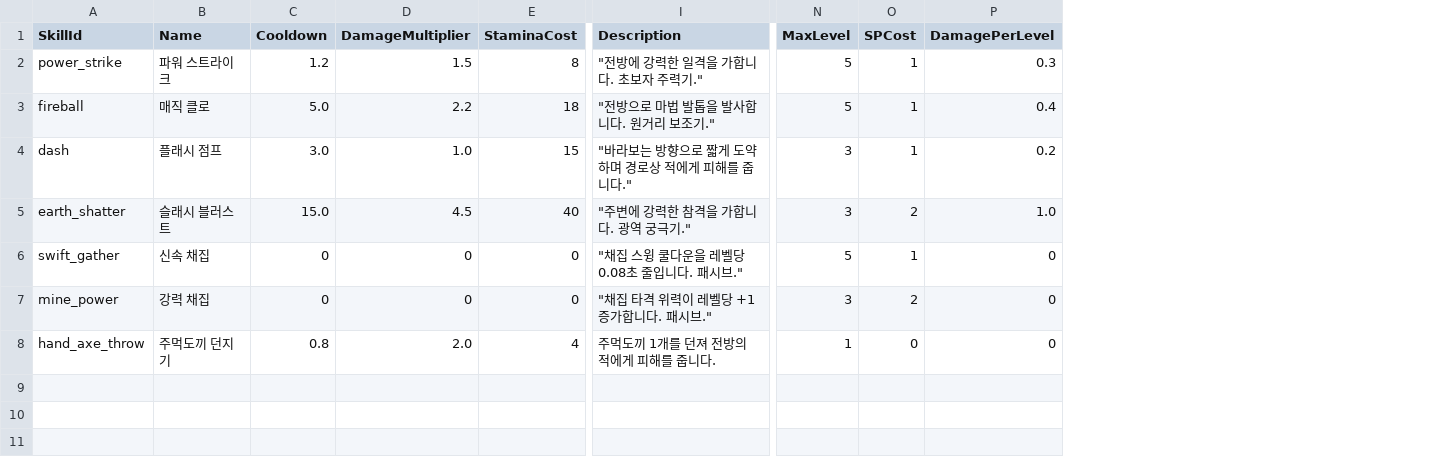
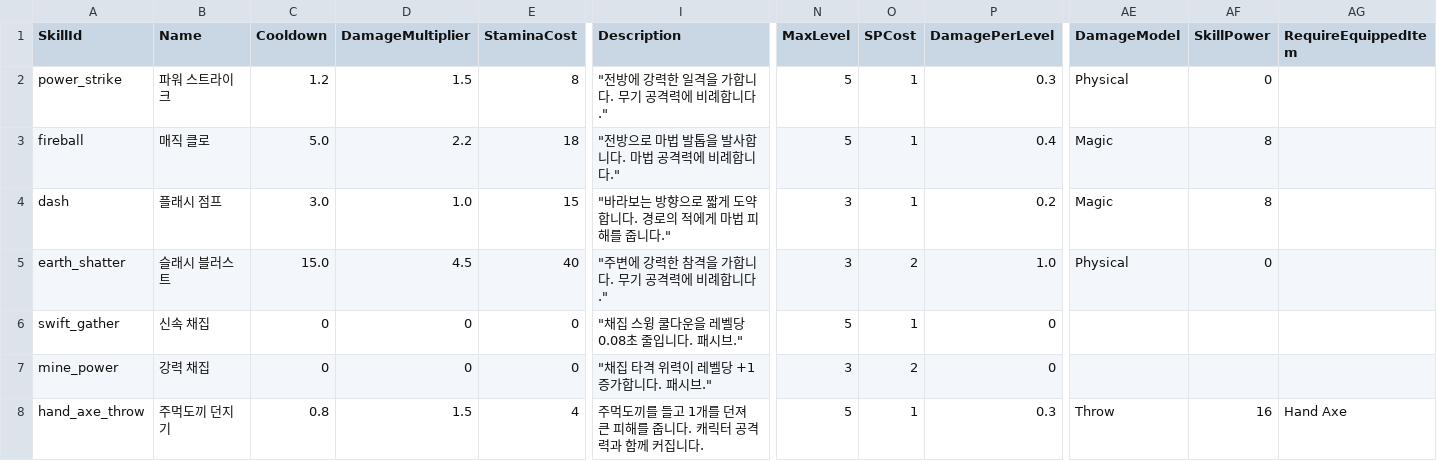
Before and after one commit to Sprityoon/mswgitt, a CSV file: RootDesk/MyDesk/Player/DataSets/SkillDataSet.csv, drawn as a sheet; only a part is shown, gaps mark what is left out; the diff names each change by its address in the sheet, - before the commit and + after, or states it on an @@ line.

```diff
--- a/RootDesk/MyDesk/Player/DataSets/SkillDataSet.csv
+++ b/RootDesk/MyDesk/Player/DataSets/SkillDataSet.csv
+column AE (DamageModel), rows 2-8: Physical | Magic | Magic | Physical |  |  | Throw
+column AF (SkillPower), rows 2-8: 0 | 8 | 8 | 0 |  |  | 16
+column AG (RequireEquippedItem), row 8: Hand Axe
-I2 (Description): "전방에 강력한 일격을 가합니다. 초보자 주력기."
+I2 (Description): "전방에 강력한 일격을 가합니다. 무기 공격력에 비례합니다."
-I3 (Description): "전방으로 마법 발톱을 발사합니다. 원거리 보조기."
+I3 (Description): "전방으로 마법 발톱을 발사합니다. 마법 공격력에 비례합니다."
-I4 (Description): "바라보는 방향으로 짧게 도약하며 경로상 적에게 피해를 줍니다."
+I4 (Description): "바라보는 방향으로 짧게 도약합니다. 경로의 적에게 마법 피해를 줍니다."
-I5 (Description): "주변에 강력한 참격을 가합니다. 광역 궁극기."
+I5 (Description): "주변에 강력한 참격을 가합니다. 무기 공격력에 비례합니다."
-D8 (DamageMultiplier): 2.0
+D8 (DamageMultiplier): 1.5
-I8 (Description): 주먹도끼 1개를 던져 전방의 적에게 피해를 줍니다.
+I8 (Description): 주먹도끼를 들고 1개를 던져 큰 피해를 줍니다. 캐릭터 공격력과 함께 커집니다.
-N8 (MaxLevel): 1
+N8 (MaxLevel): 5
-O8 (SPCost): 0
+O8 (SPCost): 1
-P8 (DamagePerLevel): 0
+P8 (DamagePerLevel): 0.3
```
Also changed, not shown: RootDesk/MyDesk/NPC/DataSets/DialogDataSet.csv, RootDesk/MyDesk/NPC/DataSets/StoryDialogDataSet.csv, 32 other files.
